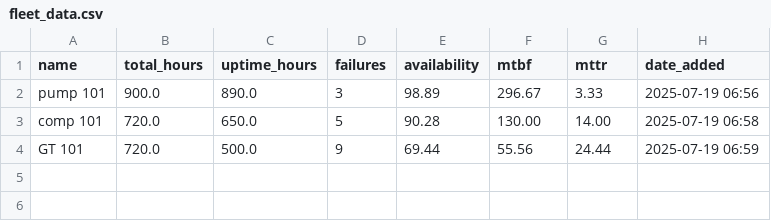
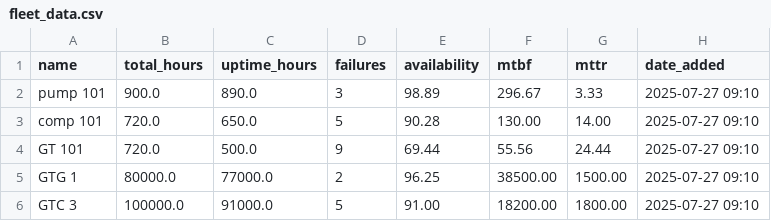
Before and after one commit to kusumakusuma/industrial-tools-learning, a CSV file: fleet_data.csv, drawn as a sheet.

```diff
--- a/fleet_data.csv
+++ b/fleet_data.csv
@@ -1,4 +1,6 @@
 name,total_hours,uptime_hours,failures,availability,mtbf,mttr,date_added
-pump 101,900.0,890.0,3,98.89,296.67,3.33,2025-07-19 06:56
-comp 101,720.0,650.0,5,90.28,130.00,14.00,2025-07-19 06:58
-GT 101,720.0,500.0,9,69.44,55.56,24.44,2025-07-19 06:59
+pump 101,900.0,890.0,3,98.89,296.67,3.33,2025-07-27 09:10
+comp 101,720.0,650.0,5,90.28,130.00,14.00,2025-07-27 09:10
+GT 101,720.0,500.0,9,69.44,55.56,24.44,2025-07-27 09:10
+GTG 1,80000.0,77000.0,2,96.25,38500.00,1500.00,2025-07-27 09:10
+GTC 3,100000.0,91000.0,5,91.00,18200.00,1800.00,2025-07-27 09:10
```
Also changed, not shown: 33 other files.
